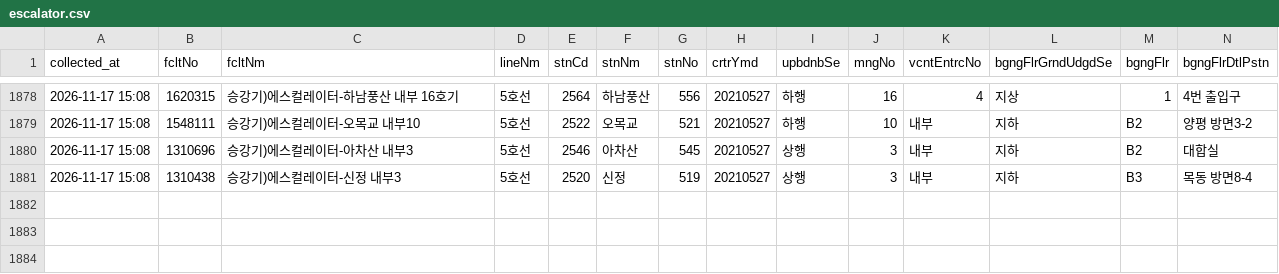
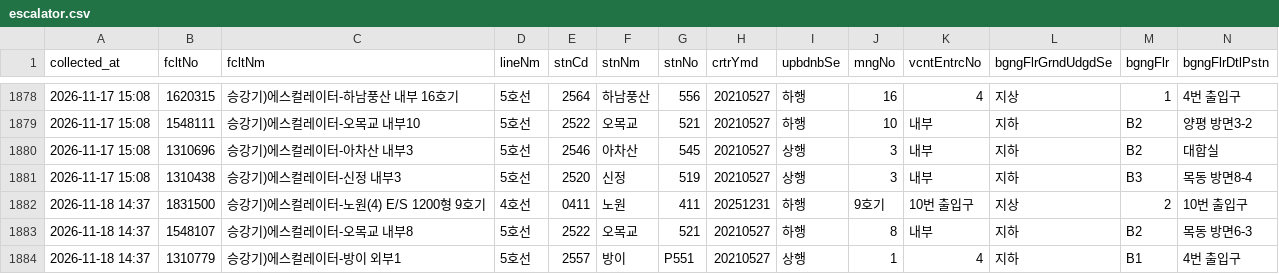
Before and after one commit to SeoyeonKoh/ieum-mobility-support, a CSV file: data/escalator.csv, drawn as a sheet; only a part is shown, gaps mark what is left out; rows hold the shown columns only; the diff names each change by its address in the sheet, - before the commit and + after, or states it on an @@ line.

```diff
--- a/data/escalator.csv
+++ b/data/escalator.csv
+row 1882: 2026-11-18 14:37 | 1831500 | 승강기)에스컬레이터-노원(4) E/S 1200형 9호기 | 4호선 | 0411 | 노원 | 411 | 20251231 | 하행 | 9호기 | 10번 출입구 | 지상 | 2 | 10번 출입구
+row 1883: 2026-11-18 14:37 | 1548107 | 승강기)에스컬레이터-오목교 내부8 | 5호선 | 2522 | 오목교 | 521 | 20210527 | 하행 | 8 | 내부 | 지하 | B2 | 목동 방면6-3
+row 1884: 2026-11-18 14:37 | 1310779 | 승강기)에스컬레이터-방이 외부1 | 5호선 | 2557 | 방이 | P551 | 20210527 | 상행 | 1 | 4 | 지하 | B1 | 4번 출입구
```
Also changed, not shown: data/elevator_status.csv, 1 other file.
